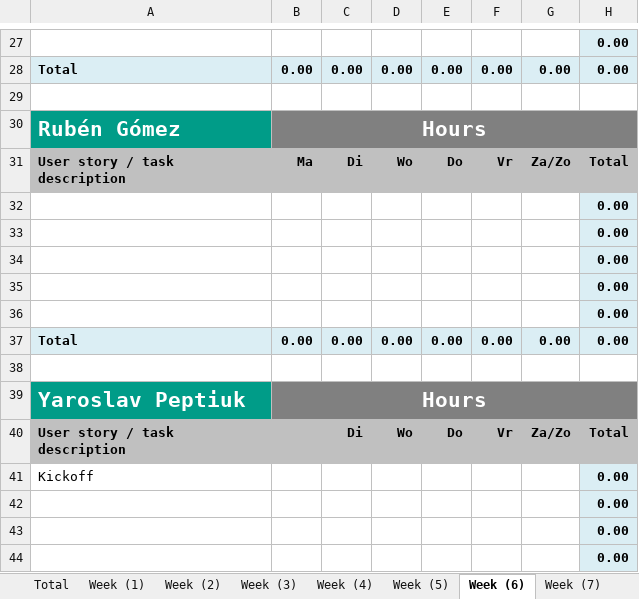
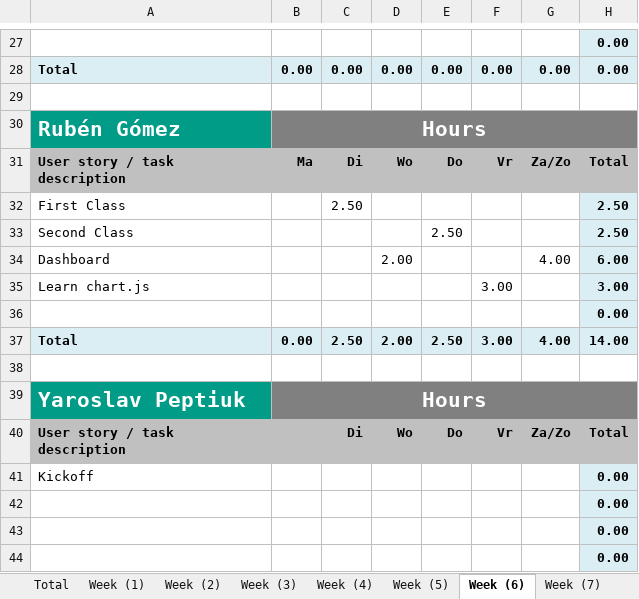
Before and after one commit to ViktorGox/ProjectClientOnBoardGitProject, an Excel workbook: 2.2_P.CoB_Time_registration_for10.xlsx, sheet Week (6), drawn as a sheet; only a part is shown, gaps mark what is left out; values as stored, in another font and other column widths than the file's, no borders; removed rows and columns are numbered as before the commit, all else as after; the diff names each change by its address in the sheet, - before the commit and + after, or states it on an @@ line.

```diff
--- a/2.2_P.CoB_Time_registration_for10.xlsx (sheet Week (6))
+++ b/2.2_P.CoB_Time_registration_for10.xlsx (sheet Week (6))
+row 32: First Class |  | 2.50 |  |  |  |  | 2.50
+row 33: Second Class |  |  |  | 2.50 |  |  | 2.50
+row 34: Dashboard |  |  | 2.00 |  |  | 4.00 | 6.00
+row 35: Learn chart.js |  |  |  |  | 3.00 |  | 3.00
-row 33:  |  |  |  |  |  |  | 0.00
-row 34:  |  |  |  |  |  |  | 0.00
-row 35:  |  |  |  |  |  |  | 0.00
-row 36:  |  |  |  |  |  |  | 0.00
-row 37: Total | 0.00 | 0.00 | 0.00 | 0.00 | 0.00 | 0.00 | 0.00
+row 37: Total | 0.00 | 2.50 | 2.00 | 2.50 | 3.00 | 4.00 | 14.00
```
Also changed, not shown: sheet Total, sheet Week (5), sheet Week (3), sheet Week (4), sheet Week (1), formulas that keep their value, charts or pictures.
